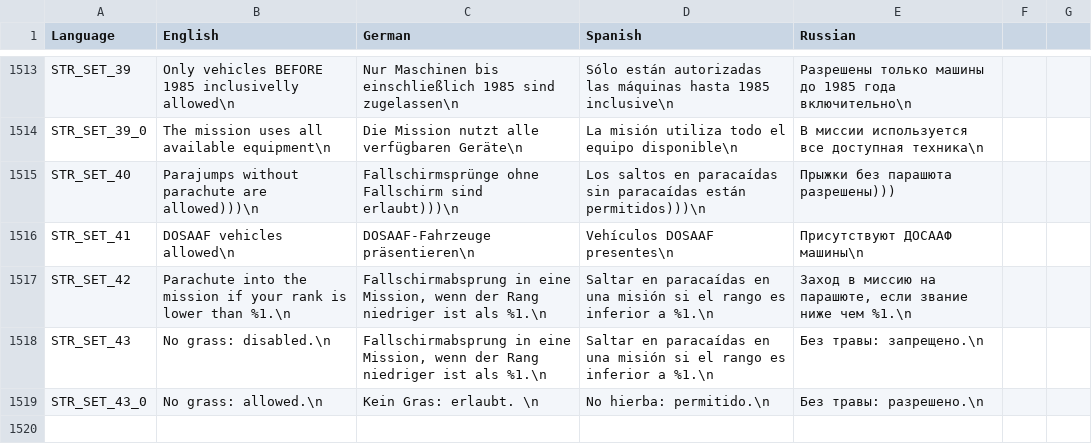
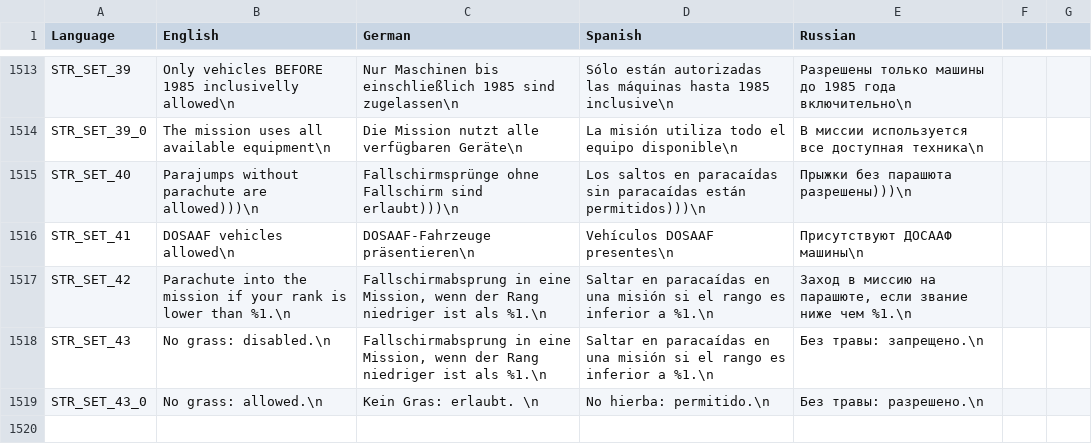
Before and after one commit to sygsky/Domination-for-Red-Engineers-server, a CSV file: stringtable.csv, drawn as a sheet; only a part is shown, gaps mark what is left out.

Commit message:
Added lost \n in russian text

```diff
--- a/stringtable.csv
+++ b/stringtable.csv
@@ -1514,3 +1514,3 @@ STR_SET_39,Only vehicles BEFORE 1985 inclusivelly allowed\n,Nur Maschinen bis ei
 STR_SET_39_0,The mission uses all available equipment\n,Die Mission nutzt alle verfügbaren Geräte\n,La misión utiliza todo el equipo disponible\n,В миссии используется все доступная техника\n
-STR_SET_40,Parajumps without parachute are allowed)))\n,Fallschirmsprünge ohne Fallschirm sind erlaubt)))\n,Los saltos en paracaídas sin paracaídas están permitidos)))\n,Прыжки без парашюта разрешены)))
+STR_SET_40,Parajumps without parachute are allowed)))\n,Fallschirmsprünge ohne Fallschirm sind erlaubt)))\n,Los saltos en paracaídas sin paracaídas están permitidos)))\n,Прыжки без парашюта разрешены)))\n
 STR_SET_41,DOSAAF vehicles allowed\n,DOSAAF-Fahrzeuge präsentieren\n,Vehículos DOSAAF presentes\n,Присутствуют ДОСААФ машины\n
```
